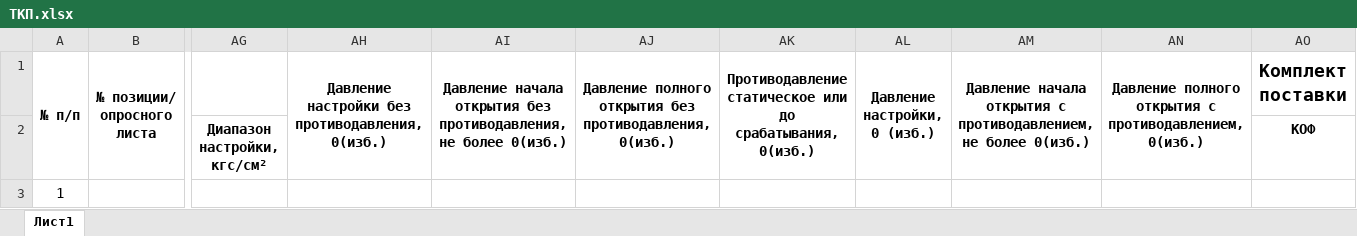
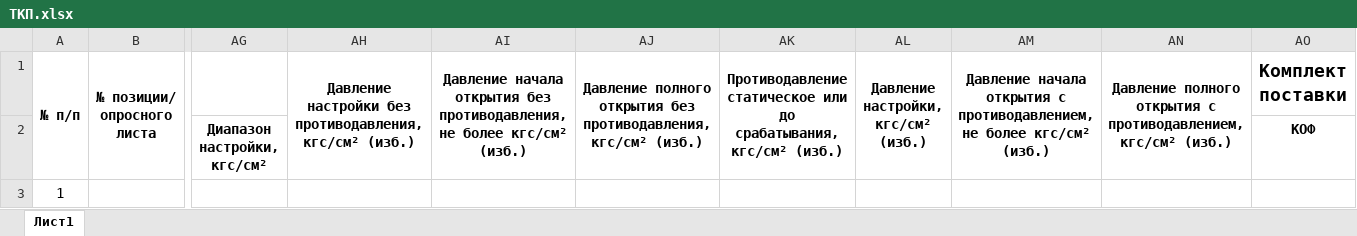
Before and after one commit to kyberlox/regConf, an Excel workbook: code/src/ТКП.xlsx, sheet Лист1, drawn as a sheet; only a part is shown, gaps mark what is left out; values as stored, in another font and other column widths than the file's, no borders; the diff names each change by its address in the sheet, - before the commit and + after, or states it on an @@ line.

```diff
--- a/code/src/ТКП.xlsx (sheet Лист1)
+++ b/code/src/ТКП.xlsx (sheet Лист1)
-AH1: …без противодавления, 0(изб.)
+AH1: …без противодавления, кгс/см² (изб.)
-AI1: …не более 0(изб.)
+AI1: …не более кгс/см² (изб.)
-AJ1: …без противодавления, 0(изб.)
+AJ1: …без противодавления, кгс/см² (изб.)
-AK1: …до срабатывания, 0(изб.)
+AK1: …до срабатывания, кгс/см² (изб.)
-AL1: Давление настройки, 0 (изб.)
+AL1: Давление настройки, кгс/см² (изб.)
-AM1: …не более 0(изб.)
+AM1: …не более кгс/см² (изб.)
-AN1: …с противодавлением, 0(изб.)
+AN1: …с противодавлением, кгс/см² (изб.)
```
Also changed, not shown: 1 other file.
